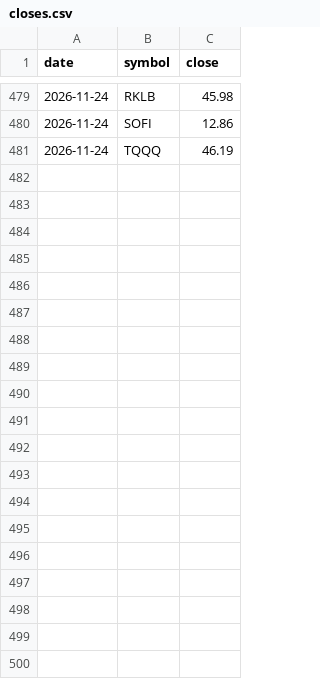
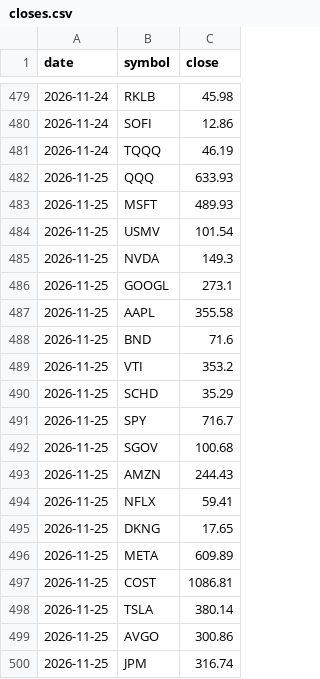
Before and after one commit to heathbernstein1203-afk/trading-lab-collector, a CSV file: data/stocks/closes.csv, drawn as a sheet; only a part is shown, gaps mark what is left out; the diff covers the shown part only.

```diff
--- a/data/stocks/closes.csv
+++ b/data/stocks/closes.csv
@@ -481 +481,20 @@ date,symbol,close
 2026-11-24,TQQQ,46.19
+2026-11-25,QQQ,633.93
+2026-11-25,MSFT,489.93
+2026-11-25,USMV,101.54
+2026-11-25,NVDA,149.3
+2026-11-25,GOOGL,273.1
+2026-11-25,AAPL,355.58
+2026-11-25,BND,71.6
+2026-11-25,VTI,353.2
+2026-11-25,SCHD,35.29
+2026-11-25,SPY,716.7
+2026-11-25,SGOV,100.68
+2026-11-25,AMZN,244.43
+2026-11-25,NFLX,59.41
+2026-11-25,DKNG,17.65
+2026-11-25,META,609.89
+2026-11-25,COST,1086.81
+2026-11-25,TSLA,380.14
+2026-11-25,AVGO,300.86
+2026-11-25,JPM,316.74
```
Also changed, not shown: 21 added rows elsewhere in this file, data/weather/2026-11-25.csv, 12 other files.
